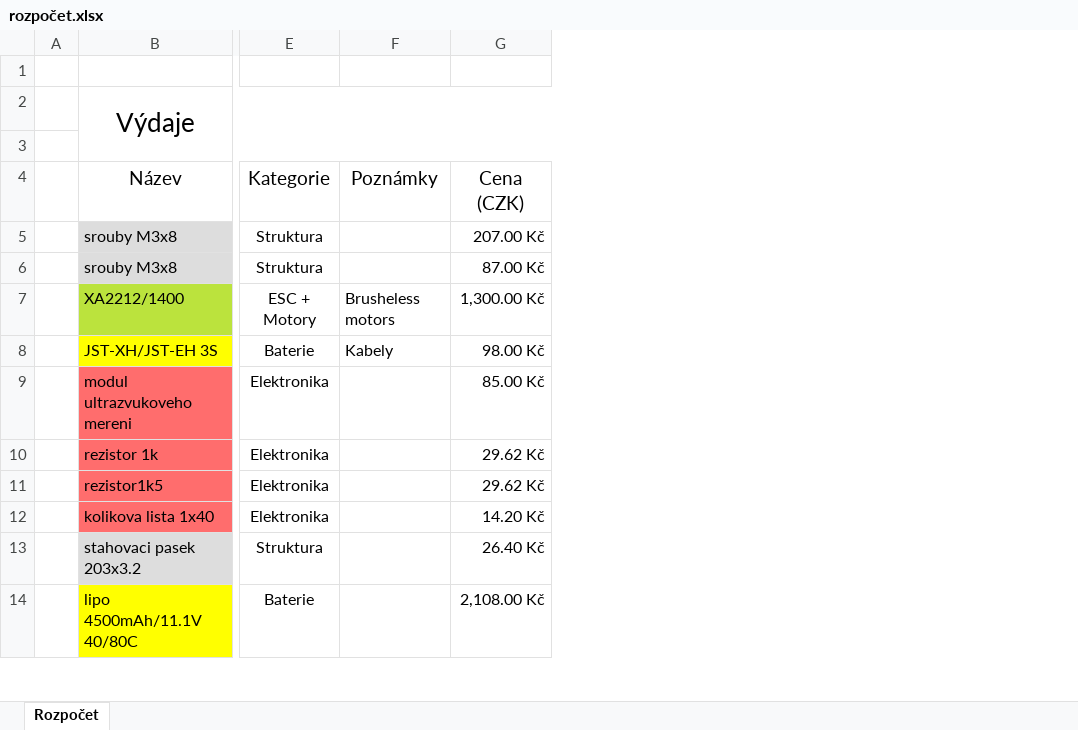
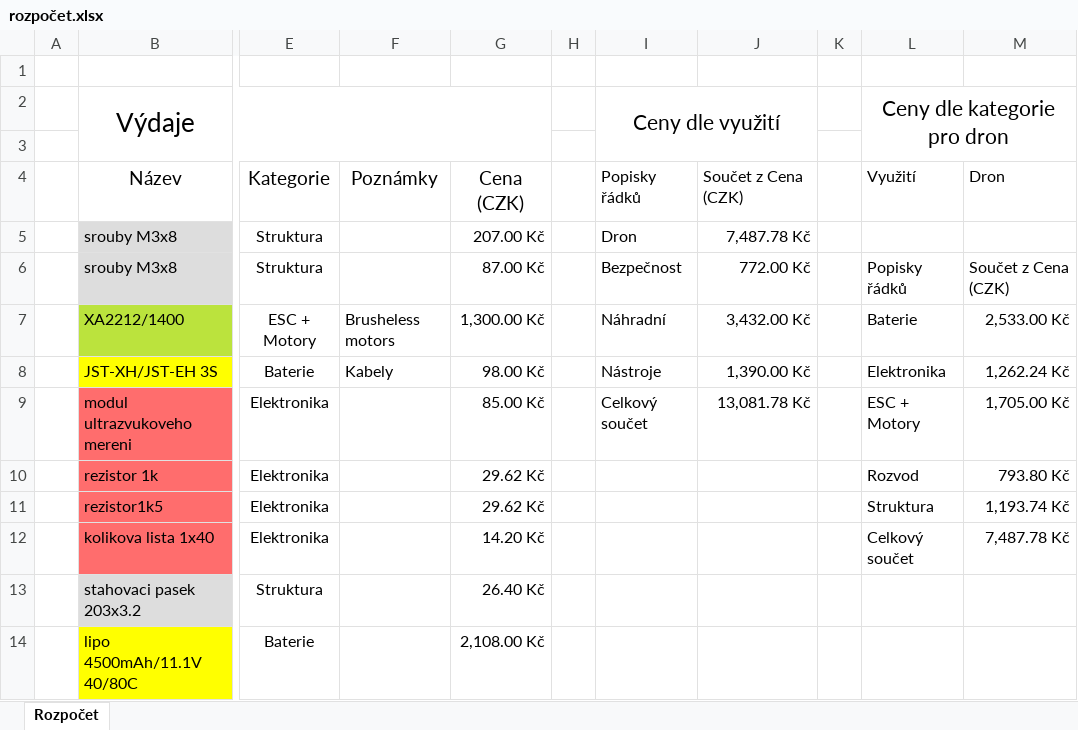
Before and after one commit to FilipHanzlik/Stavba-Dronu, an Excel workbook: rozpočet.xlsx, sheet Rozpočet, drawn as a sheet; only a part is shown, gaps mark what is left out; values as stored, in another font and other column widths than the file's, no borders; conditional formats not drawn; the diff names each change by its address in the sheet, - before the commit and + after, or states it on an @@ line.

Commit message:
Přidány kontigenční tabulky

```diff
--- a/rozpočet.xlsx (sheet Rozpočet)
+++ b/rozpočet.xlsx (sheet Rozpočet)
+column H, empty
+column I, rows 2-9: Ceny dle využití |  | Popisky řádků | Dron | Bezpečnost | Náhradní | Nástroje | Celkový součet
+column J, rows 4-9: Součet z Cena (CZK) | 7,487.78 Kč | 772.00 Kč | 3,432.00 Kč | 1,390.00 Kč | 13,081.78 Kč
+column K, empty
+column L, rows 2-12: Ceny dle kategorie pro dron |  | Využití |  | Popisky řádků | Baterie | Elektronika | ESC + Motory | Rozvod | Struktura | Celkový součet
+column M, rows 4-12: Dron |  | Součet z Cena (CZK) | 2,533.00 Kč | 1,262.24 Kč | 1,705.00 Kč | 793.80 Kč | 1,193.74 Kč | 7,487.78 Kč
```
